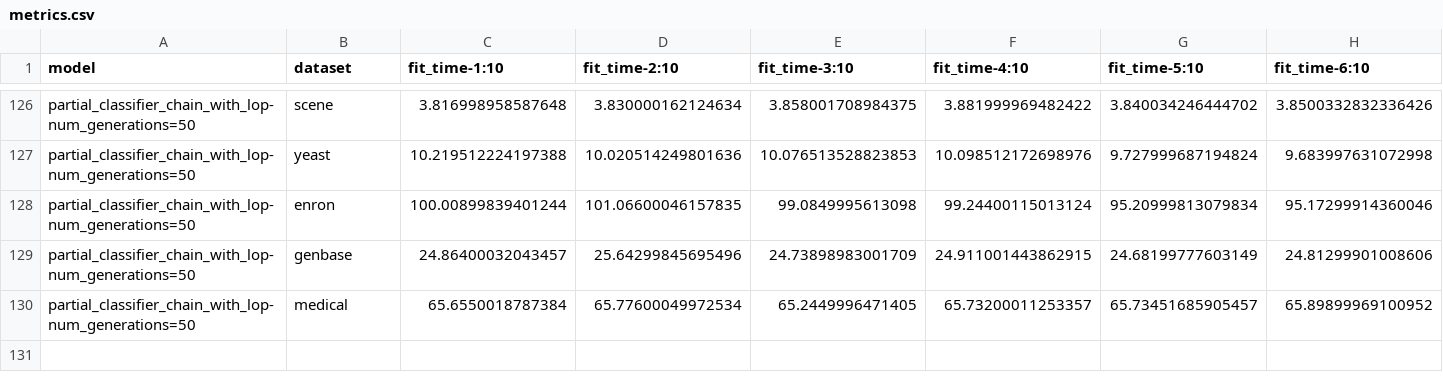
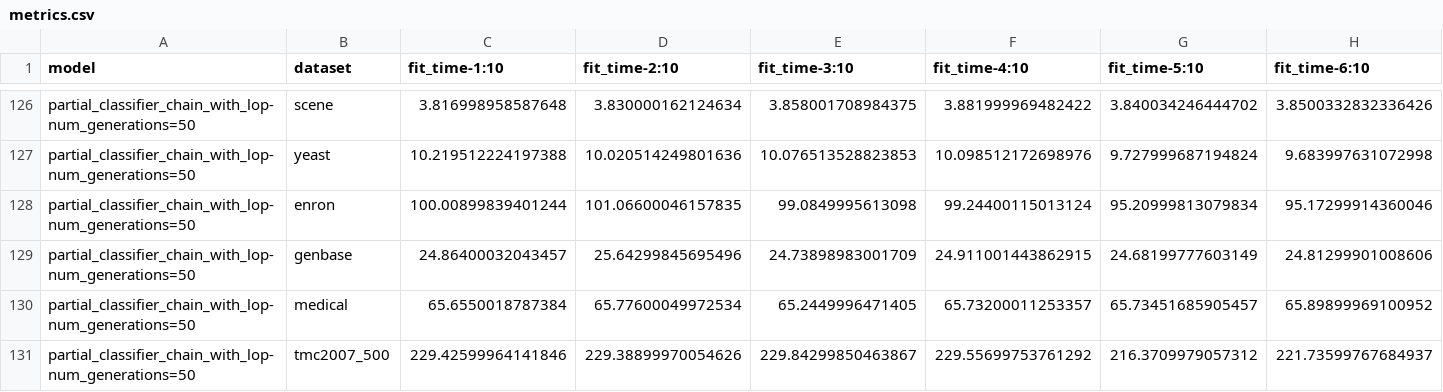
Before and after one commit to EdgardTaver/psg-multilabel-classifier, a CSV file: data/metrics.csv, drawn as a sheet; only a part is shown, gaps mark what is left out; rows hold the shown columns only; the diff names each change by its address in the sheet, - before the commit and + after, or states it on an @@ line.

Commit message:
finishes getting data for tmc2007_500

```diff
--- a/data/metrics.csv
+++ b/data/metrics.csv
+row 131: partial_classifier_chain_with_lop-num_generations=50 | tmc2007_500 | 229.42599964141846 | 229.38899970054626 | 229.84299850463867 | 229.55699753761292 | 216.3709979057312 | 221.73599767684937
```
